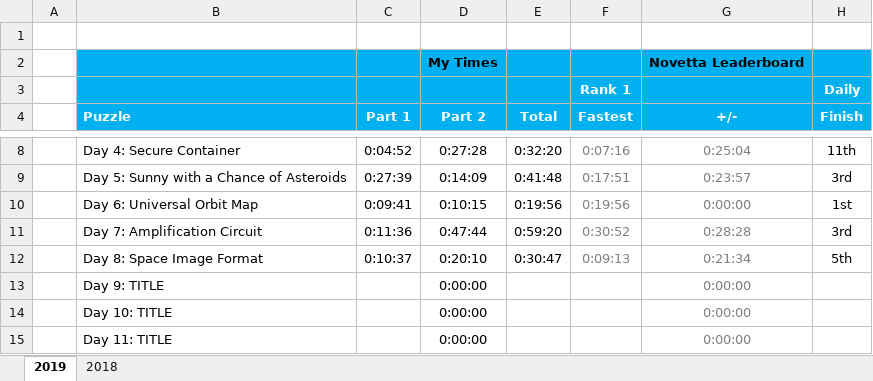
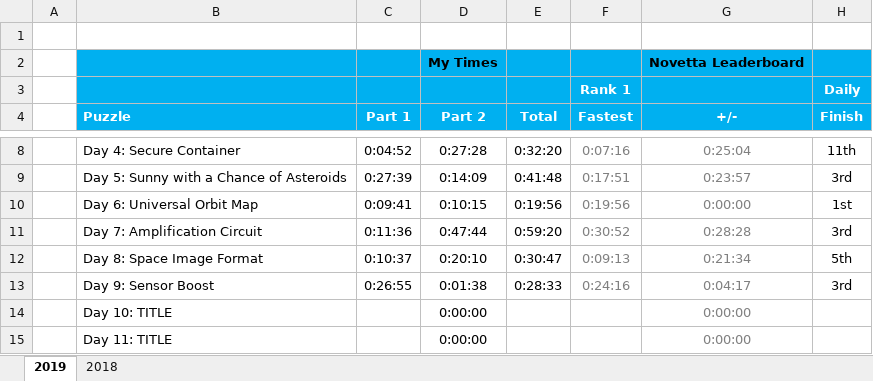
Before and after one commit to briuri/advent-of-code, an Excel workbook: data/viz/personalStats.xlsx, sheet 2019, drawn as a sheet; only a part is shown, gaps mark what is left out; values as stored, in another font and other column widths than the file's, no borders; removed rows and columns are numbered as before the commit, all else as after; the diff names each change by its address in the sheet, - before the commit and + after, or states it on an @@ line.

```diff
--- a/data/viz/personalStats.xlsx (sheet 2019)
+++ b/data/viz/personalStats.xlsx (sheet 2019)
-row 13:  | Day 9: TITLE |  | 0:00:00 |  |  | 0:00:00
+row 13:  | Day 9: Sensor Boost | 0:26:55 | 0:01:38 | 0:28:33 | 0:24:16 | 0:04:17 | 3rd
```
Also changed, not shown: 2 other files.
